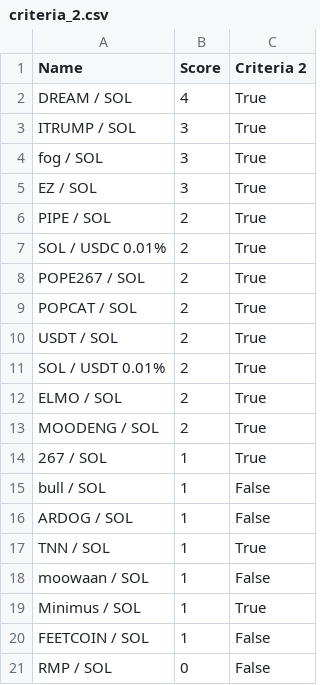
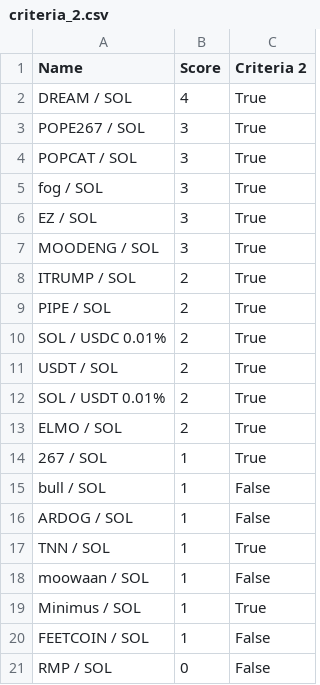
Before and after one commit to Gun1-dot/MemeCoin_GunTracker, a CSV file: data/criteria_2.csv, drawn as a sheet.

Commit message:
Update criteria_2.csv

```diff
--- a/data/criteria_2.csv
+++ b/data/criteria_2.csv
@@ -2,9 +2,10 @@ Name,Score,Criteria 2
 DREAM / SOL,4,True
-ITRUMP / SOL,3,True
+POPE267 / SOL,3,True
+POPCAT / SOL,3,True
 fog / SOL,3,True
 EZ / SOL,3,True
+MOODENG / SOL,3,True
+ITRUMP / SOL,2,True
 PIPE / SOL,2,True
 SOL / USDC 0.01%,2,True
-POPE267 / SOL,2,True
-POPCAT / SOL,2,True
 USDT / SOL,2,True
@@ -12,3 +13,2 @@ SOL / USDT 0.01%,2,True
 ELMO / SOL,2,True
-MOODENG / SOL,2,True
 267 / SOL,1,True
```
